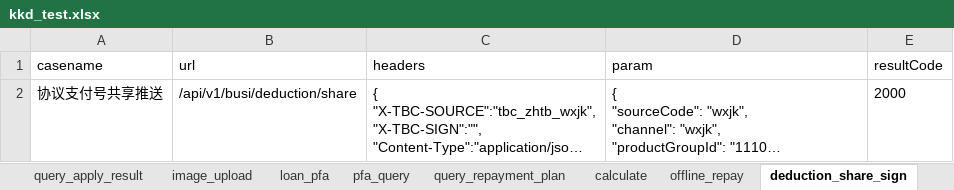
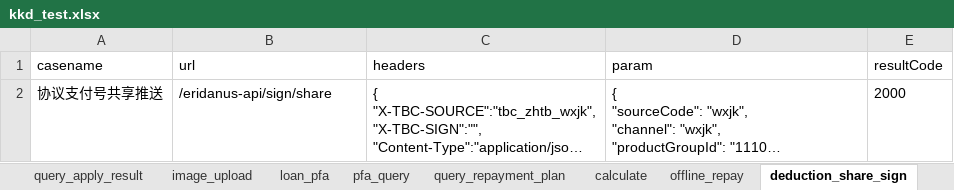
Before and after one commit to buxiangjie/LianTuoTianJi, an Excel workbook: data/kkd_test.xlsx, sheet deduction_share_sign, drawn as a sheet; long unchanged cells end in …; values as stored, in another font and other column widths than the file's, no borders; the diff names each change by its address in the sheet, - before the commit and + after, or states it on an @@ line.

```diff
--- a/data/kkd_test.xlsx (sheet deduction_share_sign)
+++ b/data/kkd_test.xlsx (sheet deduction_share_sign)
-B2 (url): /api/v1/busi/deduction/share
+B2 (url): /eridanus-api/sign/share
```
Also changed, not shown: data/ddq_test.xlsx, data/rmkj_test.xlsx, 6 other files.
